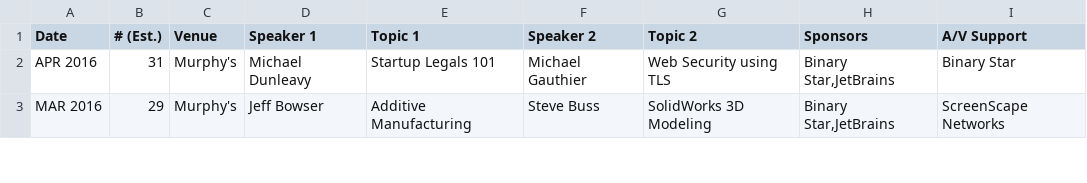
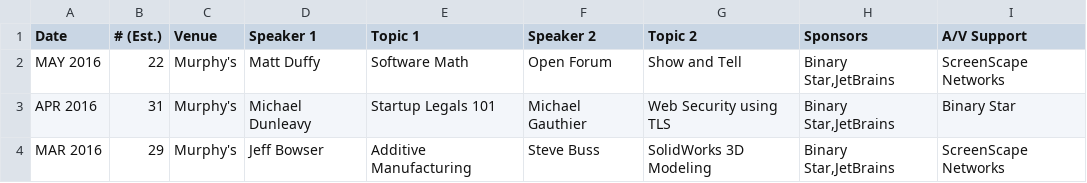
Before and after one commit to peidevs/Event_Resources, a CSV file: MeetUps.csv, drawn as a sheet; only a part is shown.

Commit message:
update for May 2016

```diff
--- a/MeetUps.csv
+++ b/MeetUps.csv
@@ -1,2 +1,3 @@
 "Date","# (Est.)","Venue","Speaker 1"," Topic 1","Speaker 2"," Topic 2","Sponsors","A/V Support"
+"MAY 2016","22","Murphy's","Matt Duffy","Software Math","Open Forum","Show and Tell","Binary Star,JetBrains","ScreenScape Networks"
 "APR 2016","31","Murphy's","Michael Dunleavy","Startup Legals 101","Michael Gauthier","Web Security using TLS","Binary Star,JetBrains","Binary Star"
```
